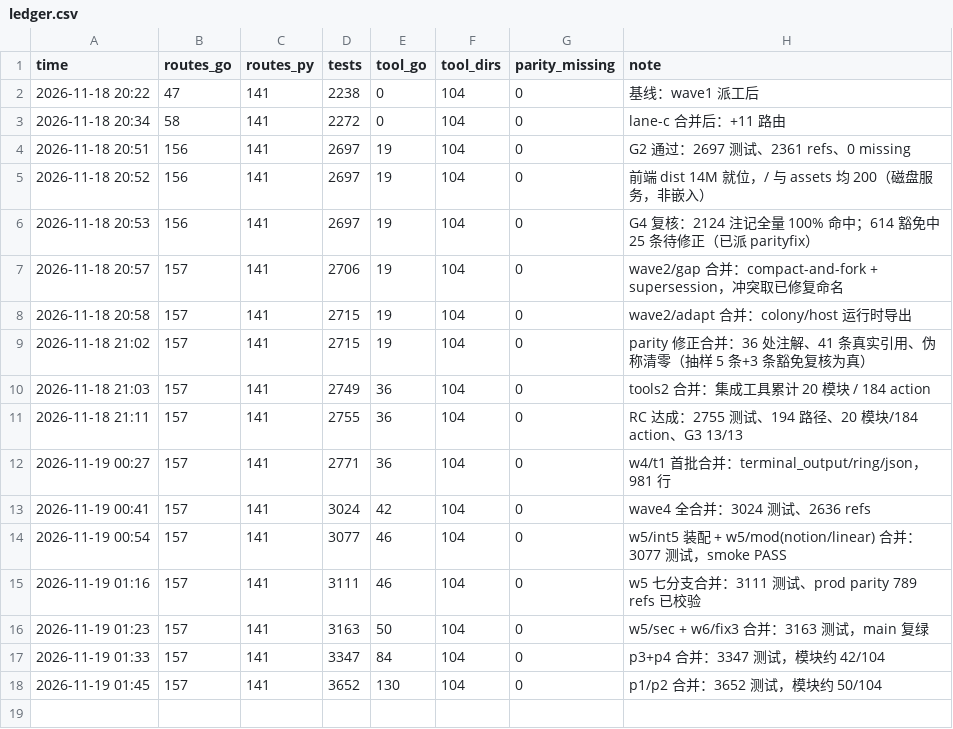
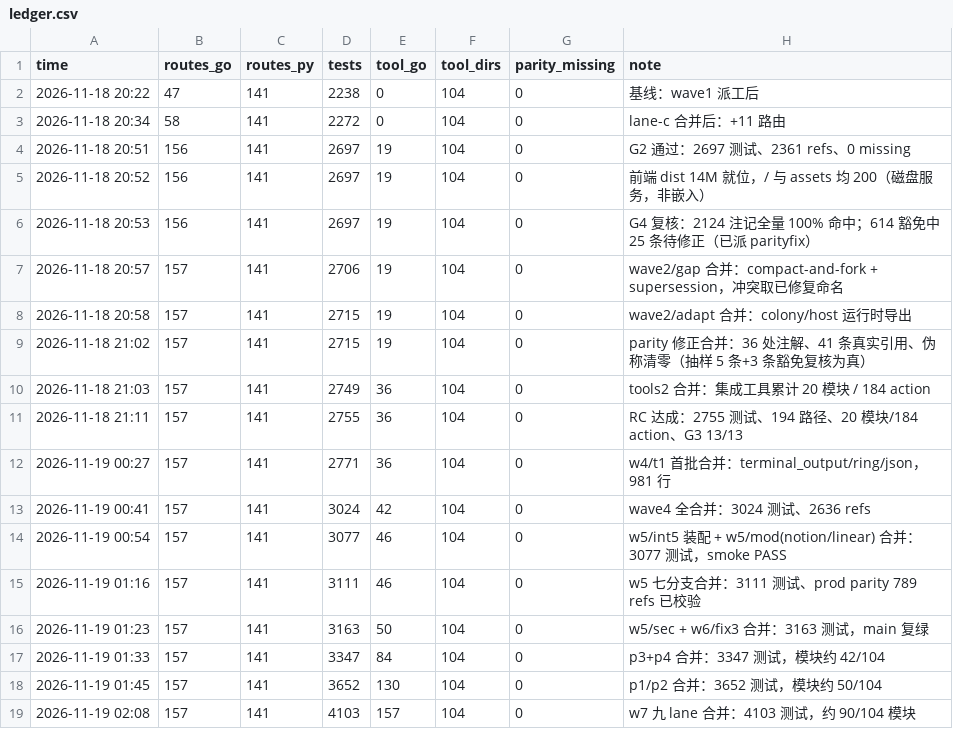
Before and after one commit to shark2202/go_hive, a CSV file: ledger.csv, drawn as a sheet; the diff names each change by its address in the sheet, - before the commit and + after, or states it on an @@ line.

```diff
--- a/ledger.csv
+++ b/ledger.csv
+row 19: 2026-11-19 02:08 | 157 | 141 | 4103 | 157 | 104 | 0 | w7 九 lane 合并：4103 测试，约 90/104 模块
```
Also changed, not shown: TIME_EVENTS.csv.
